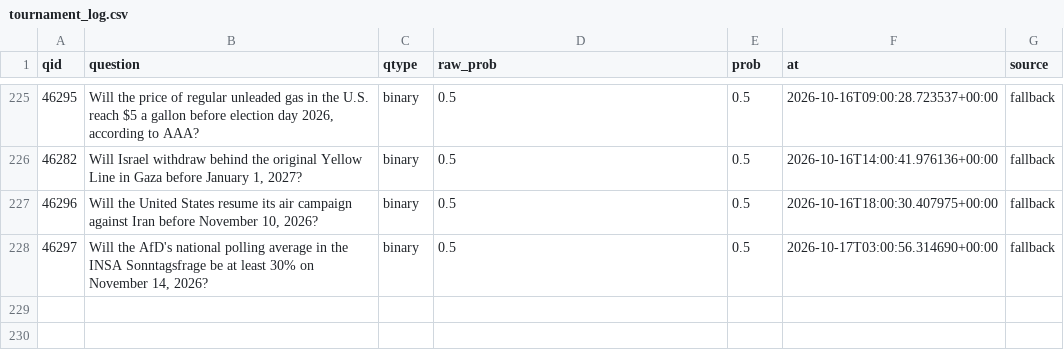
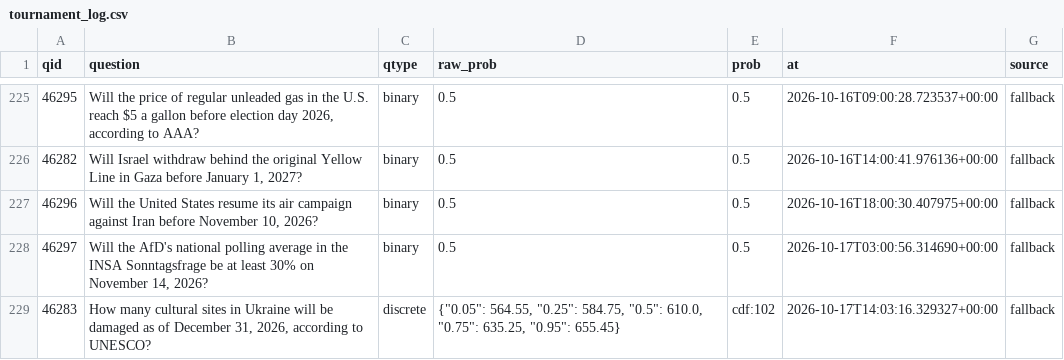
Before and after one commit to akadigari/manyworldz, a CSV file: data/tournament_log.csv, drawn as a sheet; only a part is shown, gaps mark what is left out.

```diff
--- a/data/tournament_log.csv
+++ b/data/tournament_log.csv
@@ -228 +228,2 @@ qid,question,qtype,raw_prob,prob,at,source
 46297,"Will the AfD's national polling average in the INSA Sonntagsfrage be at least 30% on November 14, 2026?",binary,0.5,0.5,2026-10-17T03:00:56.314690+00:00,fallback
+46283,"How many cultural sites in Ukraine will be damaged as of December 31, 2026, according to UNESCO?",discrete,"{""0.05"": 564.55, ""0.25"": 584.75, ""0.5"": 610.0, ""0.75"": 635.25, ""0.95"": 655.45}",cdf:102,2026-10-17T14:03:16.329327+00:00,fallback
```
Also changed, not shown: 1 other file.
